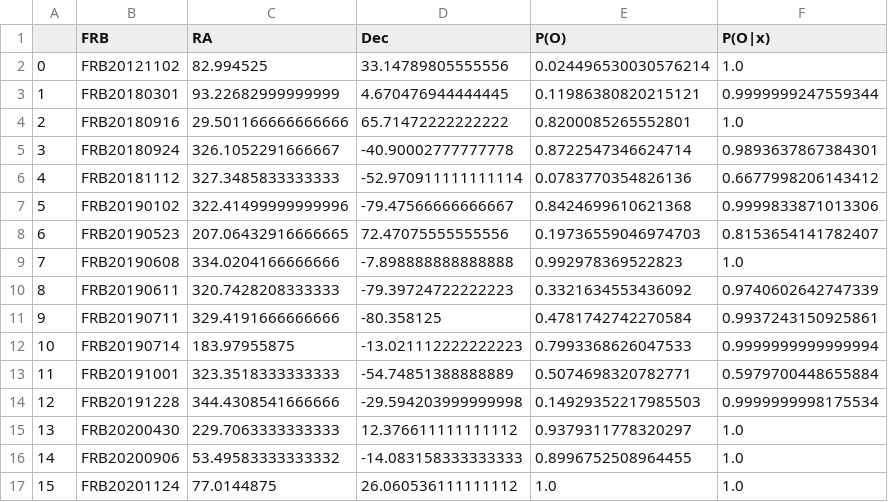
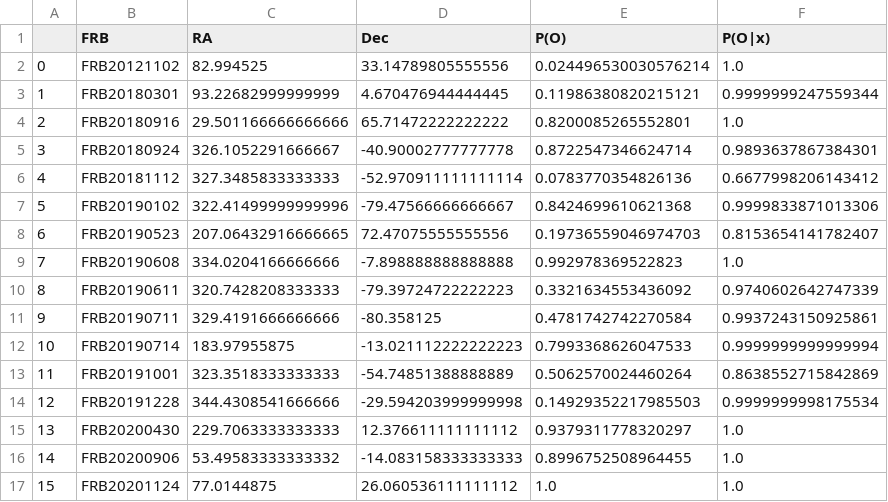
Before and after one commit to FRBs/FRB, a CSV file: frb/data/Galaxies/PATH.csv, drawn as a sheet.

```diff
--- a/frb/data/Galaxies/PATH.csv
+++ b/frb/data/Galaxies/PATH.csv
@@ -12,3 +12,3 @@
 10,FRB20190714,183.97955875,-13.021112222222223,0.7993368626047533,0.9999999999999994
-11,FRB20191001,323.3518333333333,-54.74851388888889,0.5074698320782771,0.5979700448655884
+11,FRB20191001,323.3518333333333,-54.74851388888889,0.5062570024460264,0.8638552715842869
 12,FRB20191228,344.4308541666666,-29.594203999999998,0.14929352217985503,0.9999999998175534
```
Also changed, not shown: 4 other files.
